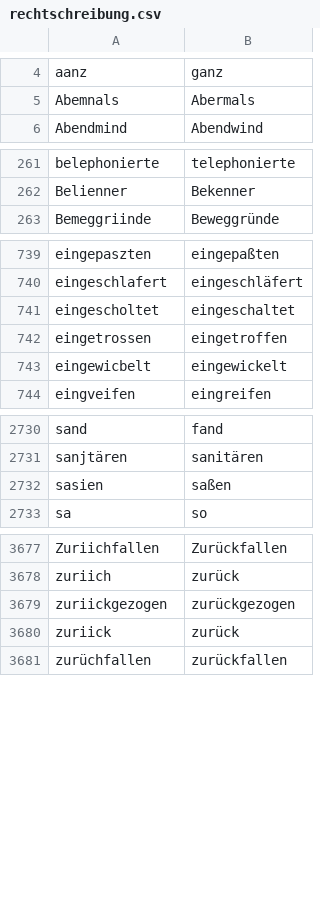
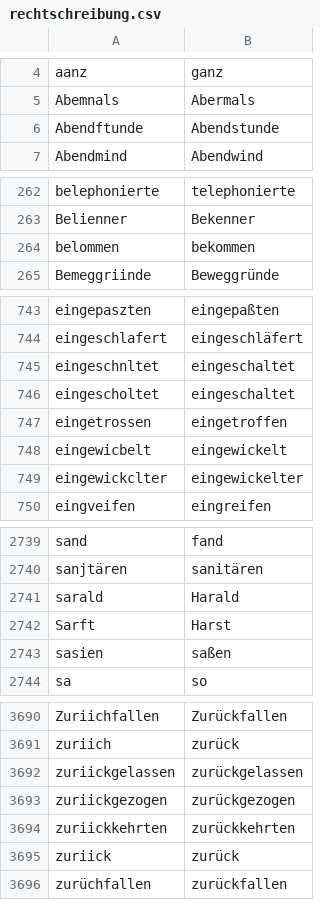
Before and after one commit to cradloff/ebooks, a CSV file: Harald Harst/rechtschreibung.csv, drawn as a sheet; only a part is shown, gaps mark what is left out; the diff covers the shown part only; the diff names each change by its address in the sheet, - before the commit and + after, or states it on an @@ line.

```diff
--- a/Harald Harst/rechtschreibung.csv
+++ b/Harald Harst/rechtschreibung.csv
+row 6: Abendftunde | Abendstunde
+row 264: belommen | bekommen
+row 745: eingeschnltet | eingeschaltet
+row 749: eingewickclter | eingewickelter
+row 2741: sarald | Harald
+row 2742: Sarft | Harst
+row 3692: zuriickgelassen | zurückgelassen
+row 3694: zuriickkehrten | zurückkehrten
```
Also changed, not shown: 7 added rows elsewhere in this file, 7 other files.
